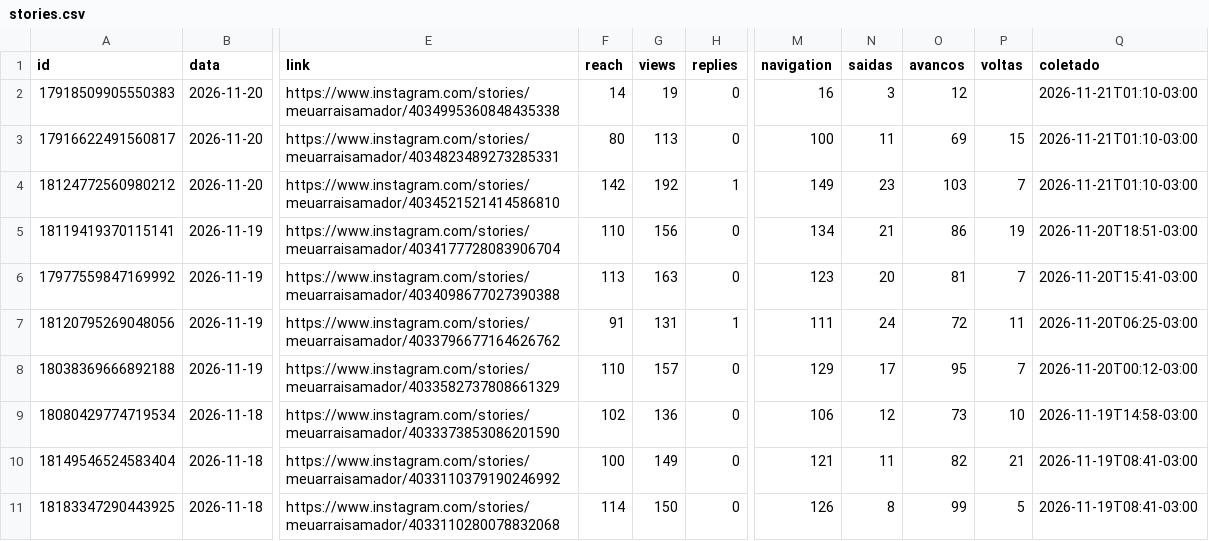
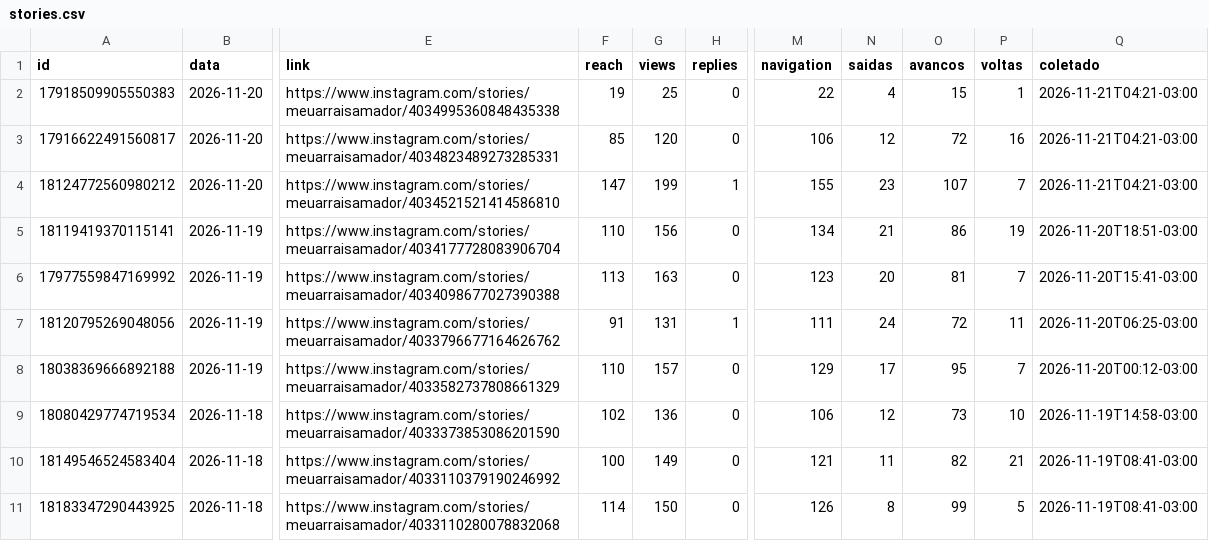
Before and after one commit to denysdmo/maa-publicador, a CSV file: metricas/stories.csv, drawn as a sheet; only a part is shown, gaps mark what is left out; the diff names each change by its address in the sheet, - before the commit and + after, or states it on an @@ line.

```diff
--- a/metricas/stories.csv
+++ b/metricas/stories.csv
-F2 (reach): 14
+F2 (reach): 19
-G2 (views): 19
+G2 (views): 25
-M2 (navigation): 16
+M2 (navigation): 22
-N2 (saidas): 3
+N2 (saidas): 4
-O2 (avancos): 12
+O2 (avancos): 15
-P2 (voltas): (empty)
+P2 (voltas): 1
-Q2:Q4 (coletado): 2026-11-21T01:10-03:00
+Q2:Q4 (coletado): 2026-11-21T04:21-03:00
-F3 (reach): 80
+F3 (reach): 85
-G3 (views): 113
+G3 (views): 120
-M3 (navigation): 100
+M3 (navigation): 106
-N3 (saidas): 11
+N3 (saidas): 12
-O3 (avancos): 69
+O3 (avancos): 72
-P3 (voltas): 15
+P3 (voltas): 16
-F4 (reach): 142
+F4 (reach): 147
-G4 (views): 192
+G4 (views): 199
-M4 (navigation): 149
+M4 (navigation): 155
-O4 (avancos): 103
+O4 (avancos): 107
```
Also changed, not shown: metricas/conta.csv, metricas/midias.csv, 2 other files.
